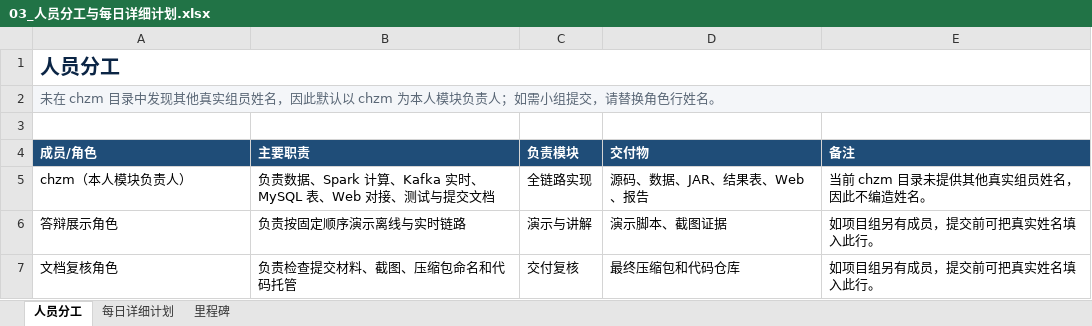
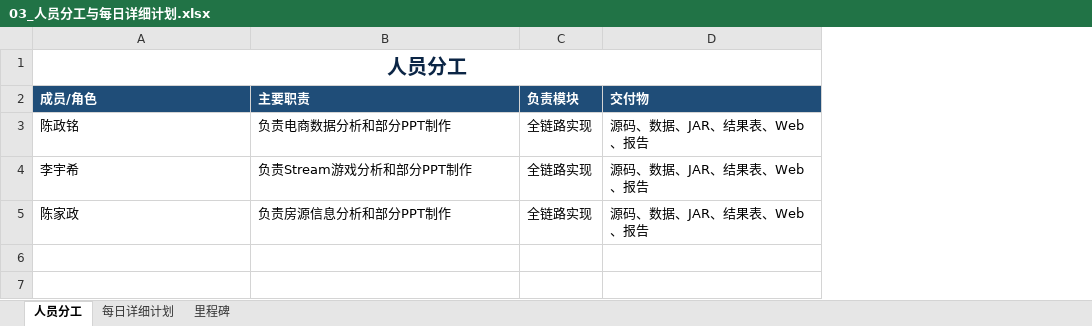
Before and after one commit to duanmuweide/Data-analysis-spark, an Excel workbook: chzm/项目提交文档/03_人员分工与每日详细计划.xlsx, sheet 人员分工, drawn as a sheet; values as stored, in another font and other column widths than the file's, no borders; removed rows and columns are numbered as before the commit, all else as after; the diff names each change by its address in the sheet, - before the commit and + after, or states it on an @@ line.

```diff
--- a/chzm/项目提交文档/03_人员分工与每日详细计划.xlsx (sheet 人员分工)
+++ b/chzm/项目提交文档/03_人员分工与每日详细计划.xlsx (sheet 人员分工)
-column E (备注), row 5: 当前 chzm 目录未提供其他真实组员姓名，因此不编造姓名。
-A1 alignment: left
+A1 alignment: center
-row 2: 未在 chzm 目录中发现其他真实组员姓名，因此默认以 chzm 为本人模块负责人；如需小组提交，请替换角色行姓名。
-row 3: (empty)
+row 3: 陈政铭 | 负责电商数据分析和部分PPT制作 | 全链路实现 | 源码、数据、JAR、结果表、Web、报告
-A4 (成员/角色): chzm（本人模块负责人）
+A4 (成员/角色): 李宇希
-B4 (主要职责): 负责数据、Spark 计算、Kafka 实时、MySQL 表、Web 对接、测试与提交文档
+B4 (主要职责): 负责Stream游戏分析和部分PPT制作
-row 6: 答辩展示角色 | 负责按固定顺序演示离线与实时链路 | 演示与讲解 | 演示脚本、截图证据 | 如项目组另有成员，提交前可把真实姓名填入此行。
-row 7: 文档复核角色 | 负责检查提交材料、截图、压缩包命名和代码托管 | 交付复核 | 最终压缩包和代码仓库 | 如项目组另有成员，提交前可把真实姓名填入此行。
+row 5: 陈家政 | 负责房源信息分析和部分PPT制作 | 全链路实现 | 源码、数据、JAR、结果表、Web、报告
```
Also changed, not shown: 5 other files.
